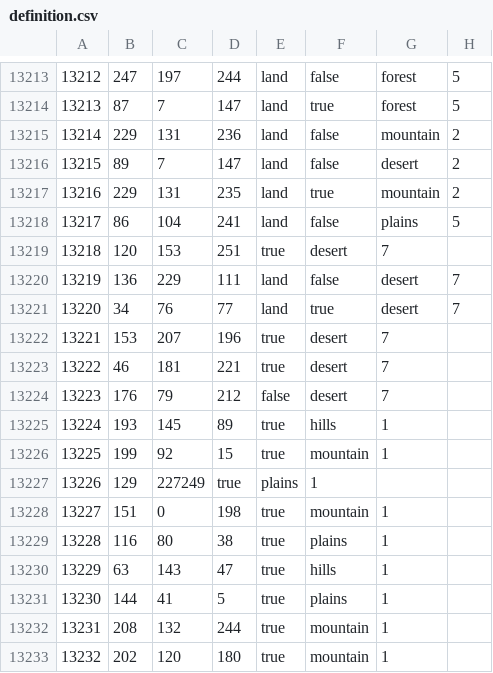
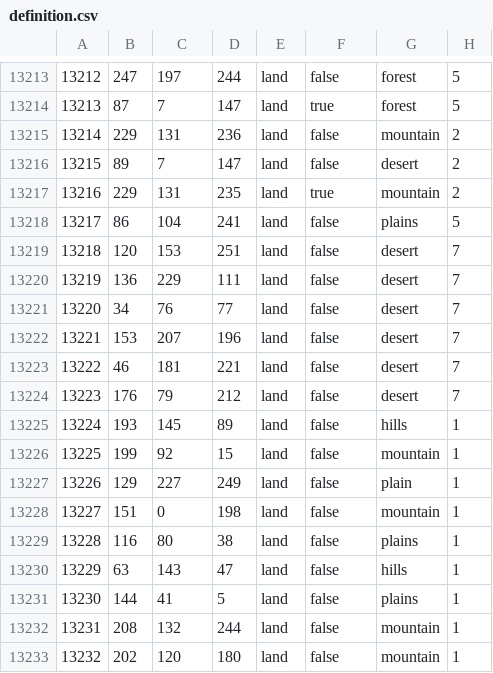
Before and after one commit to LuYifeng112/Peace_and_conflict_endgame, a CSV file: mod/map/definition.csv, drawn as a sheet; only a part is shown, gaps mark what is left out; the diff covers the shown part only.

```diff
--- a/mod/map/definition.csv
+++ b/mod/map/definition.csv
@@ -13218,16 +13218,16 @@
 13217;86;104;241;land;false;plains;5
-13218;120;153;251;true;desert;7
+13218;120;153;251;land;false;desert;7
 13219;136;229;111;land;false;desert;7
-13220;34;76;77;land;true;desert;7
-13221;153;207;196;true;desert;7
-13222;46;181;221;true;desert;7
-13223;176;79;212;false;desert;7
-13224;193;145;89;true;hills;1
-13225;199;92;15;true;mountain;1
-13226;129;227249;true;plains;1
-13227;151;0;198;true;mountain;1
-13228;116;80;38;true;plains;1
-13229;63;143;47;true;hills;1
-13230;144;41;5;true;plains;1
-13231;208;132;244;true;mountain;1
-13232;202;120;180;true;mountain;1
+13220;34;76;77;land;false;desert;7
+13221;153;207;196;land;false;desert;7
+13222;46;181;221;land;false;desert;7
+13223;176;79;212;land;false;desert;7
+13224;193;145;89;land;false;hills;1
+13225;199;92;15;land;false;mountain;1
+13226;129;227;249;land;false;plain;1
+13227;151;0;198;land;false;mountain;1
+13228;116;80;38;land;false;plains;1
+13229;63;143;47;land;false;hills;1
+13230;144;41;5;land;false;plains;1
+13231;208;132;244;land;false;mountain;1
+13232;202;120;180;land;false;mountain;1
```
Also changed, not shown: 7 edited cells elsewhere in this file, mod/map/definition.csv.fixed.csv.
